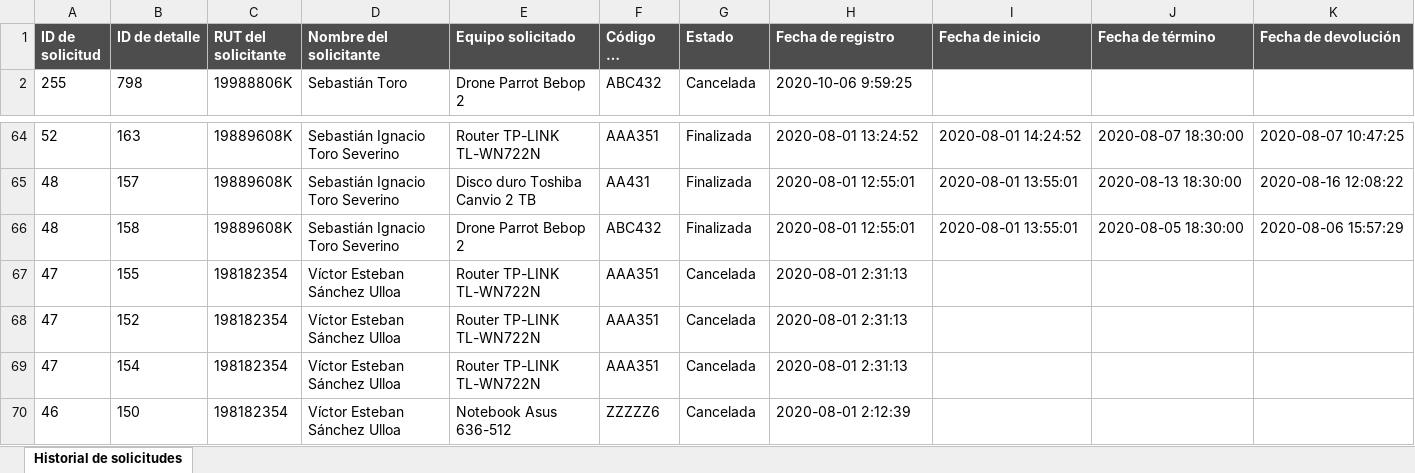
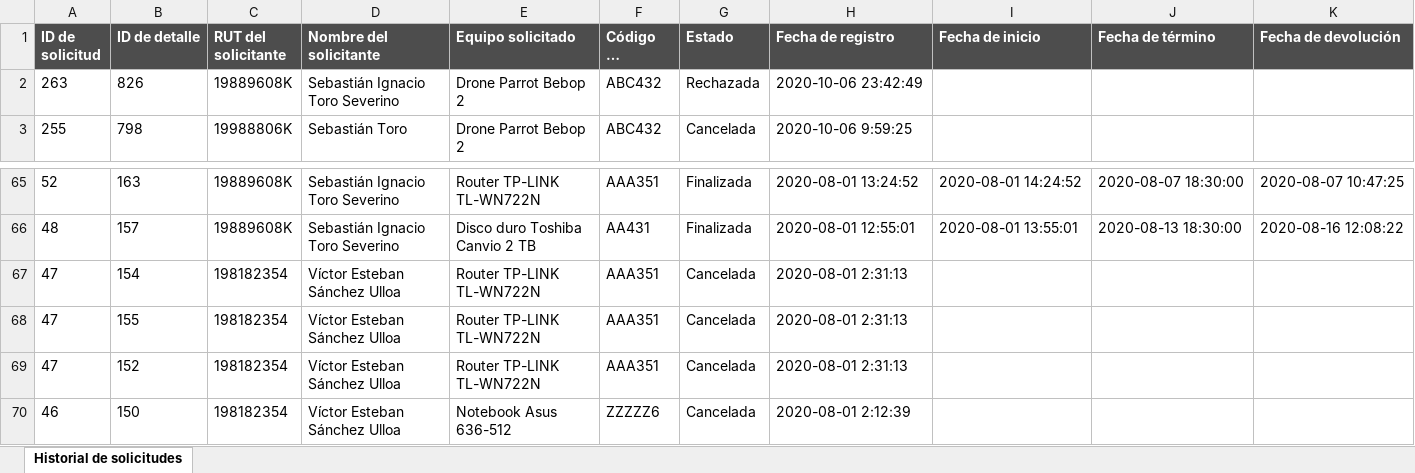
Before and after one commit to PabloMunozP/LabEIT, an Excel workbook: flask/app/static/files/exportaciones/historial_solicitudes.xlsx, sheet Historial de solicitudes, drawn as a sheet; only a part is shown, gaps mark what is left out; long unchanged cells end in …; values as stored, in another font and other column widths than the file's, no borders; removed rows and columns are numbered as before the commit, all else as after; rows hold the shown columns only; the diff names each change by its address in the sheet, - before the commit and + after, or states it on an @@ line.

```diff
--- a/flask/app/static/files/exportaciones/historial_solicitudes.xlsx (sheet Historial de solicitudes)
+++ b/flask/app/static/files/exportaciones/historial_solicitudes.xlsx (sheet Historial de solicitudes)
+row 2: 263 | 826 | 19889608K | Sebastián Ignacio Toro Severino | Drone Parrot Bebop 2 | ABC432 | Rechazada | 2020-10-06 23:42:49
-row 66: 48 | 158 | 19889608K | Sebastián Ignacio Toro Severino | Drone Parrot Bebop 2 | ABC432 | Finalizada | 2020-08-01 12:55:01 | 2020-08-01 13:55:01 | 2020-08-05 18:30:00 | 2020-08-06 15:57:29
@@ row 69 moved to row 67: 47 @@
```
Also changed, not shown: flask/app/static/files/exportaciones/solicitudes_activas.xlsx, flask/app/static/files/exportaciones/solicitudes_entrantes.xlsx, 2 other files.
